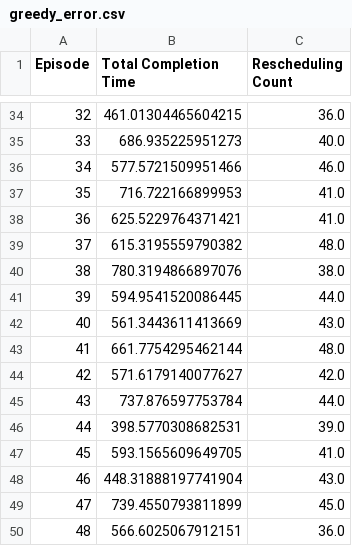
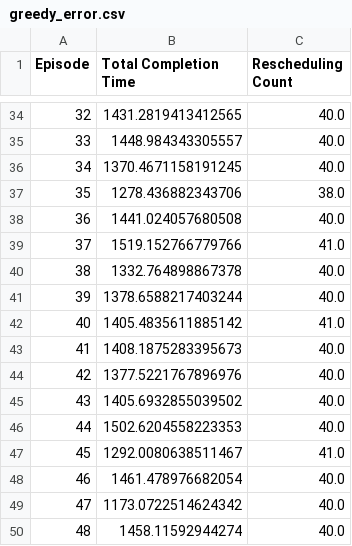
Before and after one commit to mopoa/qsimpy, a CSV file: results/heuristics/greedy_error.csv, drawn as a sheet; only a part is shown, gaps mark what is left out; the diff covers the shown part only.

Commit message:
heuristics new methods

```diff
--- a/results/heuristics/greedy_error.csv
+++ b/results/heuristics/greedy_error.csv
@@ -34,17 +34,17 @@ Episode,Total Completion Time,Rescheduling Count
-32,461.01304465604215,36.0
-33,686.935225951273,40.0
-34,577.5721509951466,46.0
-35,716.722166899953,41.0
-36,625.5229764371421,41.0
-37,615.3195559790382,48.0
-38,780.3194866897076,38.0
-39,594.9541520086445,44.0
-40,561.3443611413669,43.0
-41,661.7754295462144,48.0
-42,571.6179140077627,42.0
-43,737.876597753784,44.0
-44,398.5770308682531,39.0
-45,593.1565609649705,41.0
-46,448.31888197741904,43.0
-47,739.4550793811899,45.0
-48,566.6025067912151,36.0
+32,1431.2819413412565,40.0
+33,1448.984343305557,40.0
+34,1370.4671158191245,40.0
+35,1278.436882343706,38.0
+36,1441.024057680508,40.0
+37,1519.152766779766,41.0
+38,1332.764898867378,40.0
+39,1378.6588217403244,40.0
+40,1405.4835611885142,41.0
+41,1408.1875283395673,40.0
+42,1377.5221767896976,40.0
+43,1405.6932855039502,40.0
+44,1502.6204558223353,40.0
+45,1292.0080638511467,41.0
+46,1461.478976682054,40.0
+47,1173.0722514624342,40.0
+48,1458.11592944274,40.0
```
Also changed, not shown: 158 edited cells elsewhere in this file, results/heuristics/random.csv, results/heuristics/round_robin.csv, 7 other files.
